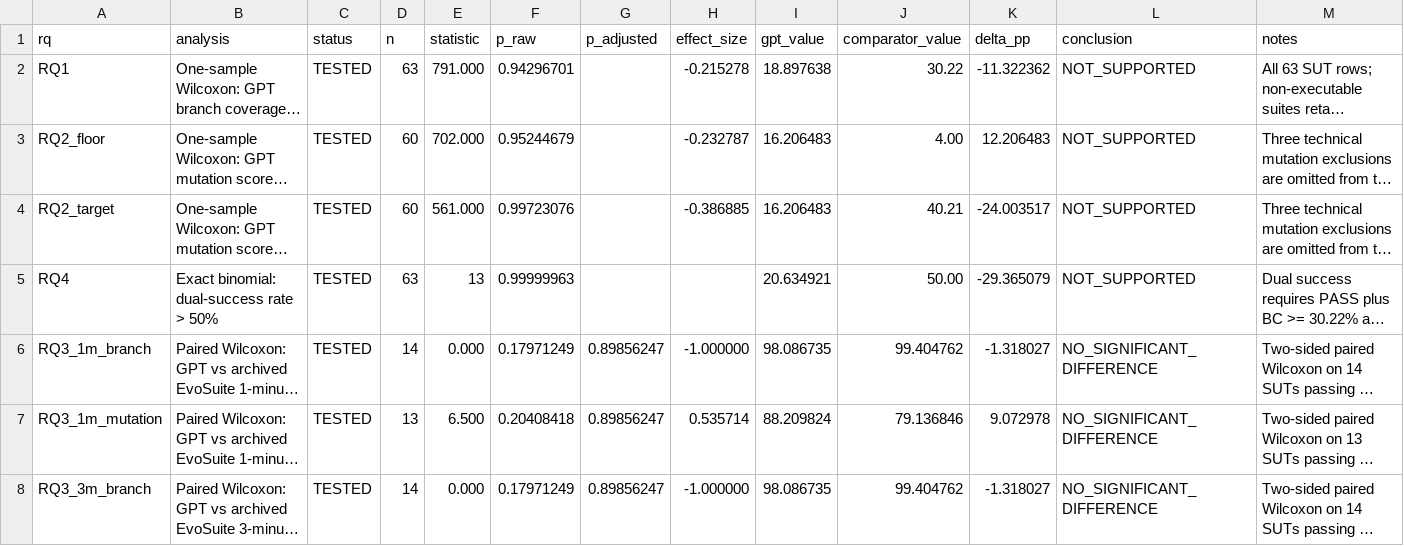
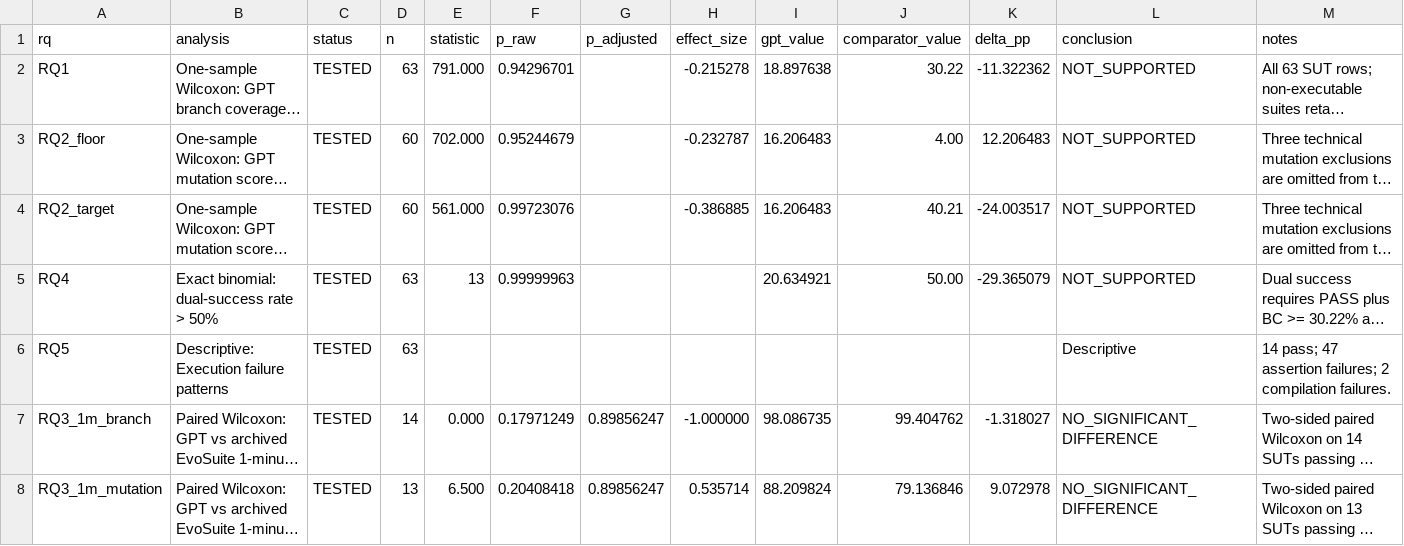
Before and after one commit to Khenggg/SE1944_LLM_Unit_Test_Generation, a CSV file: results/summary.csv, drawn as a sheet; only a part is shown; the shorter side is filled out with more unchanged rows; long unchanged cells end in …; the diff names each change by its address in the sheet, - before the commit and + after, or states it on an @@ line.

Commit message:
Update results data to match paper RQs

```diff
--- a/results/summary.csv
+++ b/results/summary.csv
+row 6: RQ5 | Descriptive: Execution failure patterns | TESTED | 63 |  |  |  |  |  |  |  | Descriptive | 14 pass; 47 assertion failures; 2 compilation failures.
```
Also changed, not shown: 1 other file.
